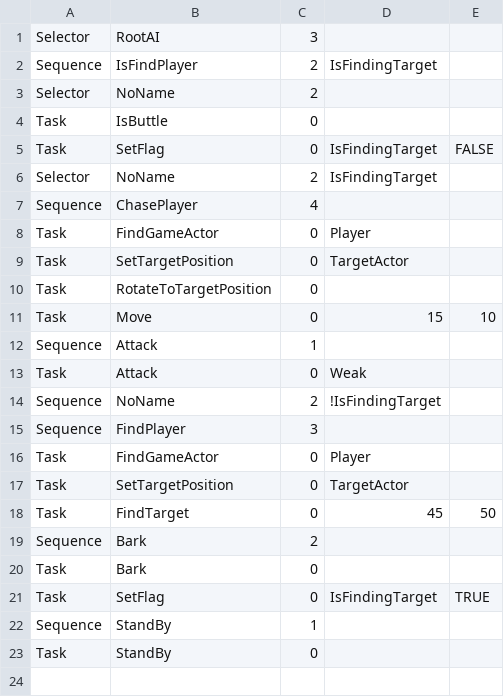
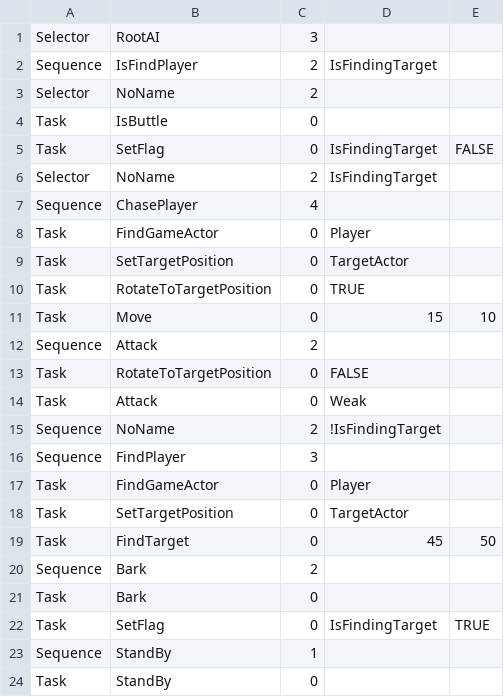
Before and after one commit to yonema/Another_World_Adventure, a CSV file: Game/Assets/CSV/Monsters/Giyara/Giyara_AI.csv, drawn as a sheet.

```diff
--- a/Game/Assets/CSV/Monsters/Giyara/Giyara_AI.csv
+++ b/Game/Assets/CSV/Monsters/Giyara/Giyara_AI.csv
@@ -9,5 +9,6 @@ Task,FindGameActor,0,Player,
 Task,SetTargetPosition,0,TargetActor,
-Task,RotateToTargetPosition,0,,
+Task,RotateToTargetPosition,0,TRUE,
 Task,Move,0,15,10
-Sequence,Attack,1,,
+Sequence,Attack,2,,
+Task,RotateToTargetPosition,0,FALSE,
 Task,Attack,0,Weak,
```
Also changed, not shown: 3 other files.
